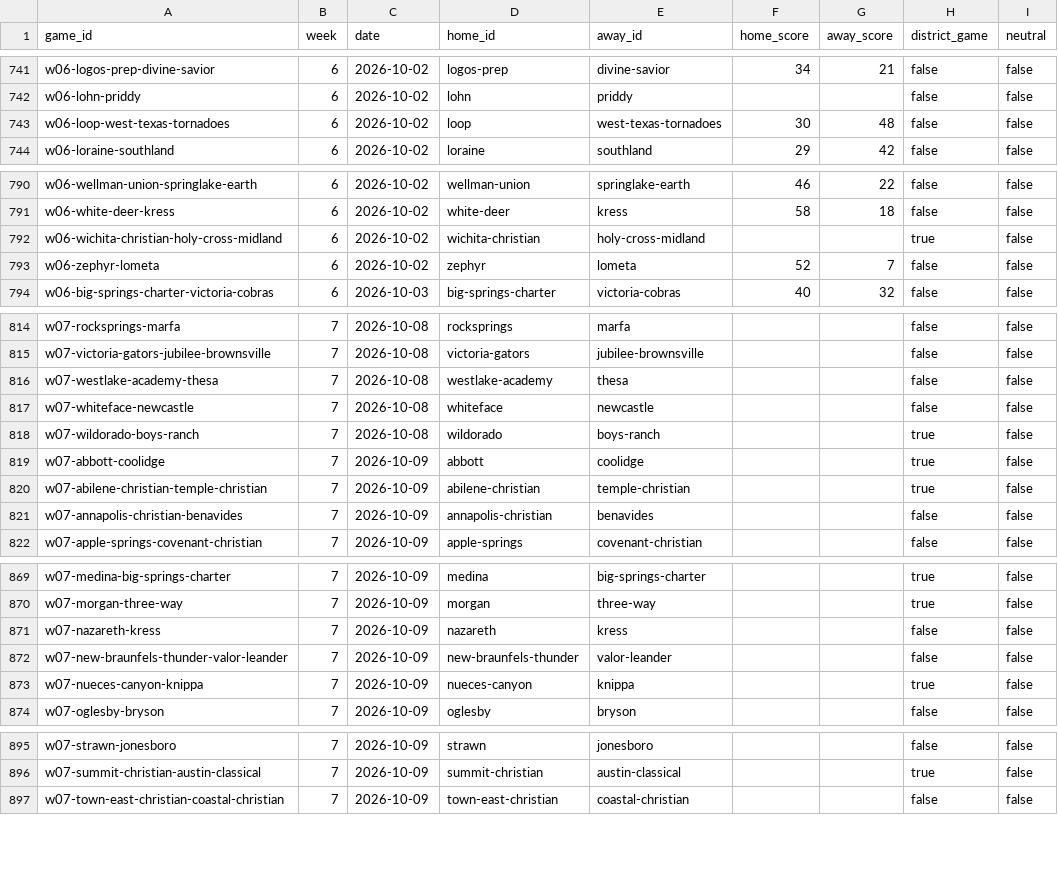
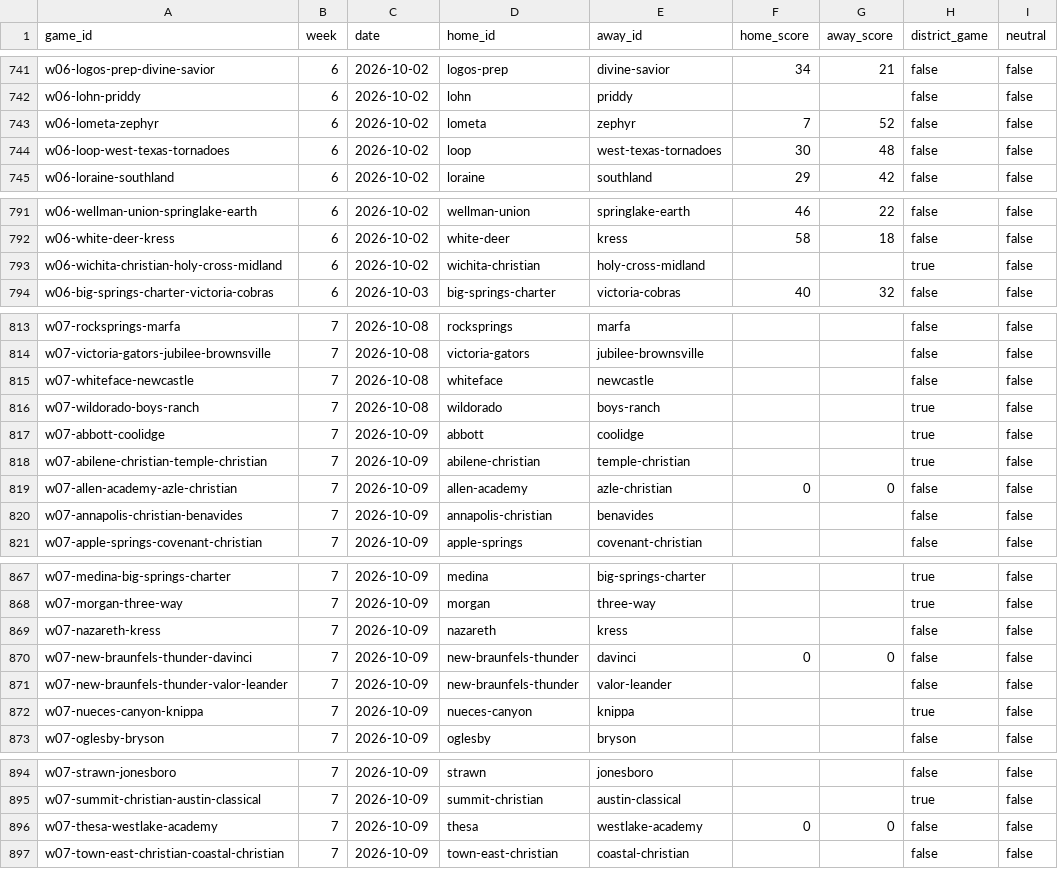
Before and after one commit to rcullens/ranking-tool, a CSV file: sixman_rankings/data/games.csv, drawn as a sheet; only a part is shown, gaps mark what is left out; removed rows and columns are numbered as before the commit, all else as after; the diff covers the shown part only; the diff names each change by its address in the sheet, - before the commit and + after, or states it on an @@ line.

```diff
--- a/sixman_rankings/data/games.csv
+++ b/sixman_rankings/data/games.csv
+row 743: w06-lometa-zephyr | 6 | 2026-10-02 | lometa | zephyr | 7 | 52 | false | false
-row 793: w06-zephyr-lometa | 6 | 2026-10-02 | zephyr | lometa | 52 | 7 | false | false
-row 816: w07-westlake-academy-thesa | 7 | 2026-10-08 | westlake-academy | thesa |  |  | false | false
+row 819: w07-allen-academy-azle-christian | 7 | 2026-10-09 | allen-academy | azle-christian | 0 | 0 | false | false
+row 870: w07-new-braunfels-thunder-davinci | 7 | 2026-10-09 | new-braunfels-thunder | davinci | 0 | 0 | false | false
+row 896: w07-thesa-westlake-academy | 7 | 2026-10-09 | thesa | westlake-academy | 0 | 0 | false | false
```
Also changed, not shown: 1 added row, 3 removed rows and 8 edited cells elsewhere in this file, 18 other files.
